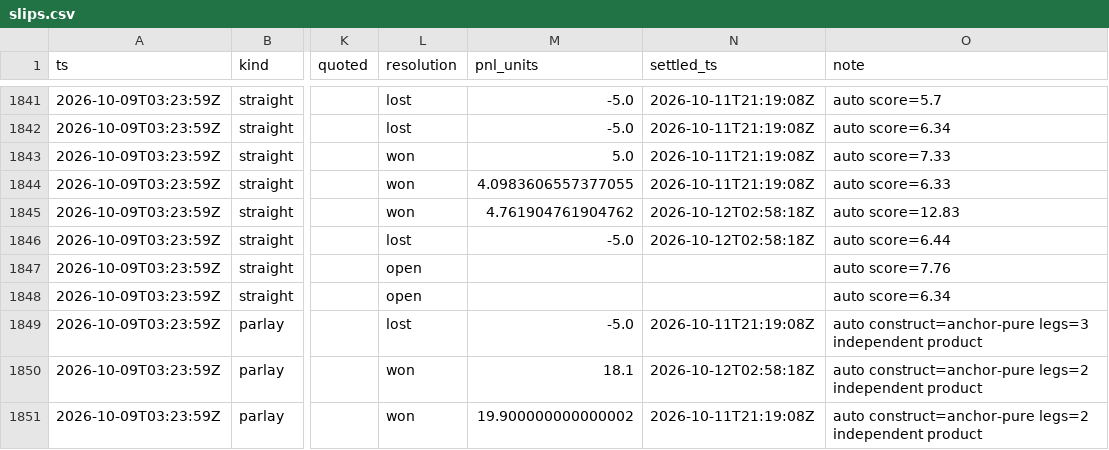
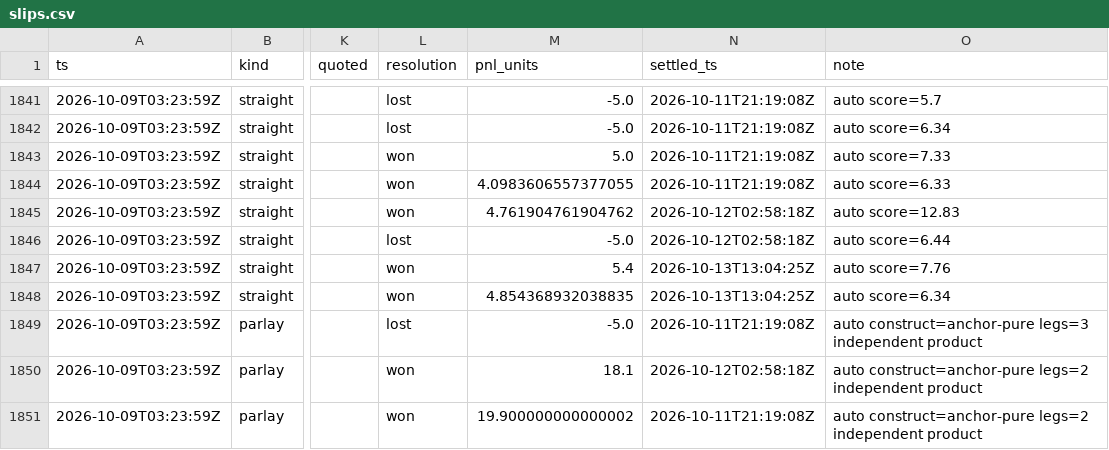
Before and after one commit to zilverest/prop-lab, a CSV file: data/slips.csv, drawn as a sheet; only a part is shown, gaps mark what is left out; the diff covers the shown part only; the diff names each change by its address in the sheet, - before the commit and + after, or states it on an @@ line.

Commit message:
settle 2026-10-13T13:04Z

```diff
--- a/data/slips.csv
+++ b/data/slips.csv
-L1847:L1848 (resolution): open
+L1847:L1848 (resolution): won
-M1847 (pnl_units): (empty)
+M1847 (pnl_units): 5.4
-N1847:N1848 (settled_ts): (empty)
+N1847:N1848 (settled_ts): 2026-10-13T13:04:25Z
-M1848 (pnl_units): (empty)
+M1848 (pnl_units): 4.854368932038835
```
Also changed, not shown: 112 edited cells elsewhere in this file, data/pipeline_health.csv, data/sgp_shadow_decisions.csv, 8 other files.
